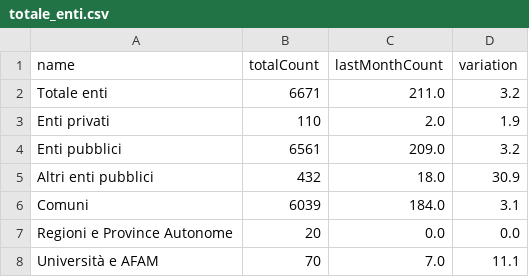
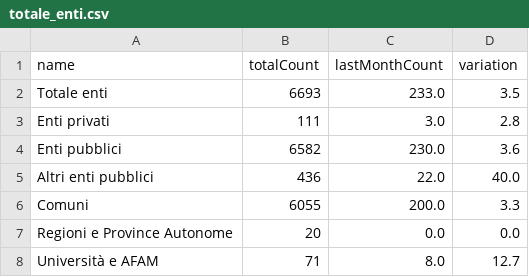
Before and after one commit to MiriamCrudeliniACN/pdnd_opendata, a CSV file: data/totale_enti.csv, drawn as a sheet.

Commit message:
Update data/totale_enti.csv

```diff
--- a/data/totale_enti.csv
+++ b/data/totale_enti.csv
@@ -1,8 +1,8 @@
 name,totalCount,lastMonthCount,variation
-Totale enti,6671,211.0,3.2
-Enti privati,110,2.0,1.9
-Enti pubblici,6561,209.0,3.2
-Altri enti pubblici,432,18.0,30.9
-Comuni,6039,184.0,3.1
+Totale enti,6693,233.0,3.5
+Enti privati,111,3.0,2.8
+Enti pubblici,6582,230.0,3.6
+Altri enti pubblici,436,22.0,40.0
+Comuni,6055,200.0,3.3
 Regioni e Province Autonome,20,0.0,0.0
-Università e AFAM,70,7.0,11.1
+Università e AFAM,71,8.0,12.7
```
